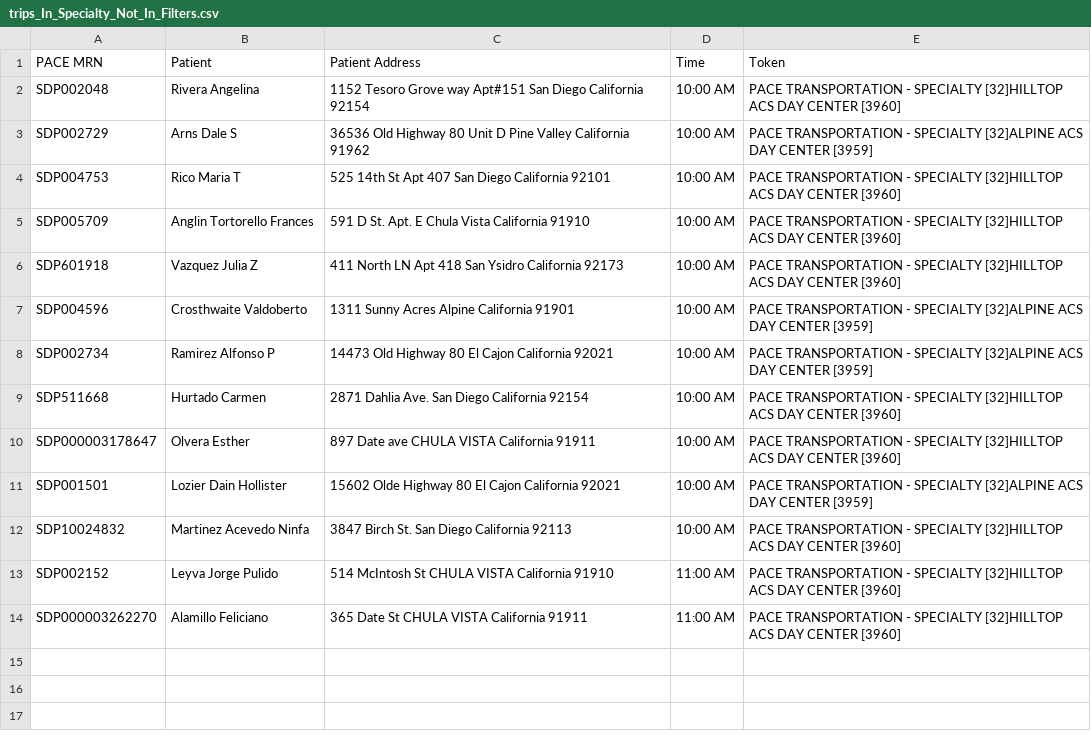
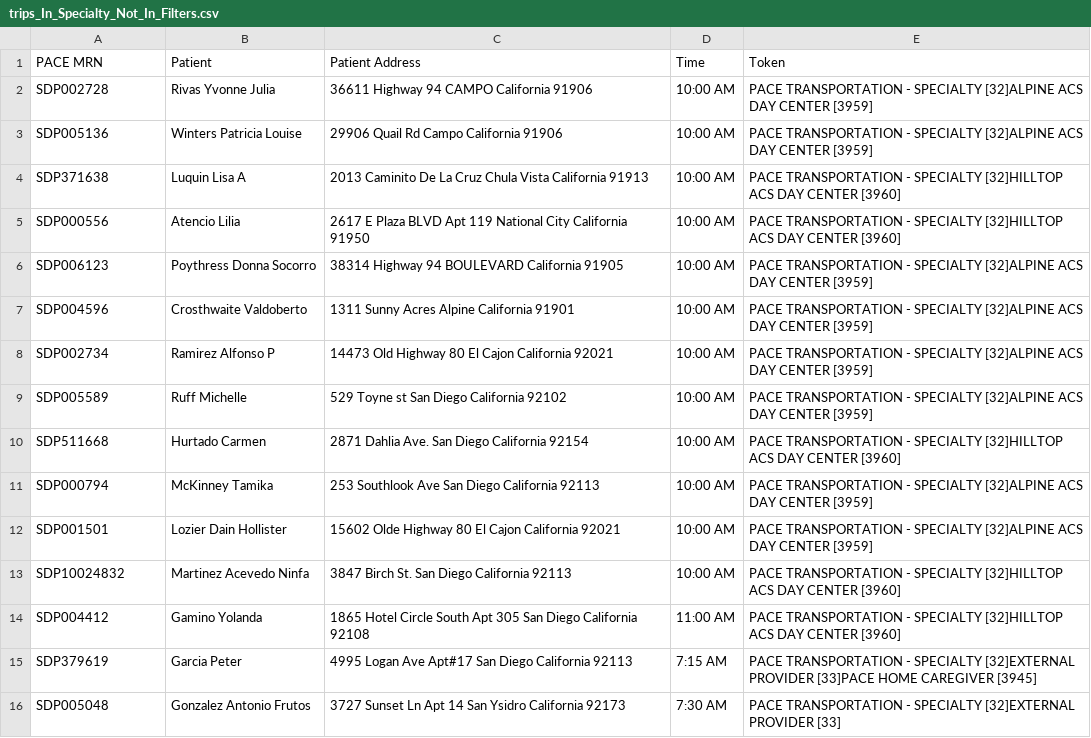
Before and after one commit to ulibarri/compare_files, a CSV file: trips_In_Specialty_Not_In_Filters.csv, drawn as a sheet.

```diff
--- a/trips_In_Specialty_Not_In_Filters.csv
+++ b/trips_In_Specialty_Not_In_Filters.csv
@@ -1,14 +1,16 @@
 PACE MRN,Patient,Patient Address,Time,Token
-SDP002048,Rivera Angelina,1152 Tesoro Grove way Apt#151 San Diego California 92154,10:00 AM,PACE TRANSPORTATION - SPECIALTY [32]HILLTOP ACS DAY CENTER [3960]
-SDP002729,Arns Dale S,36536 Old Highway 80 Unit D Pine Valley California 91962,10:00 AM,PACE TRANSPORTATION - SPECIALTY [32]ALPINE ACS DAY CENTER [3959]
-SDP004753,Rico Maria T,525 14th St Apt 407 San Diego California 92101,10:00 AM,PACE TRANSPORTATION - SPECIALTY [32]HILLTOP ACS DAY CENTER [3960]
-SDP005709,Anglin Tortorello Frances,591 D St. Apt. E Chula Vista California 91910,10:00 AM,PACE TRANSPORTATION - SPECIALTY [32]HILLTOP ACS DAY CENTER [3960]
-SDP601918,Vazquez Julia Z,411 North LN Apt 418 San Ysidro California 92173,10:00 AM,PACE TRANSPORTATION - SPECIALTY [32]HILLTOP ACS DAY CENTER [3960]
+SDP002728,Rivas Yvonne Julia,36611 Highway 94 CAMPO California 91906,10:00 AM,PACE TRANSPORTATION - SPECIALTY [32]ALPINE ACS DAY CENTER [3959]
+SDP005136,Winters Patricia Louise,29906 Quail Rd Campo California 91906,10:00 AM,PACE TRANSPORTATION - SPECIALTY [32]ALPINE ACS DAY CENTER [3959]
+SDP371638,Luquin Lisa A,2013 Caminito De La Cruz Chula Vista California 91913,10:00 AM,PACE TRANSPORTATION - SPECIALTY [32]HILLTOP ACS DAY CENTER [3960]
+SDP000556,Atencio Lilia,2617 E Plaza BLVD Apt 119 National City California 91950,10:00 AM,PACE TRANSPORTATION - SPECIALTY [32]HILLTOP ACS DAY CENTER [3960]
+SDP006123,Poythress Donna Socorro,38314 Highway 94 BOULEVARD California 91905,10:00 AM,PACE TRANSPORTATION - SPECIALTY [32]ALPINE ACS DAY CENTER [3959]
 SDP004596,Crosthwaite Valdoberto,1311 Sunny Acres Alpine California 91901,10:00 AM,PACE TRANSPORTATION - SPECIALTY [32]ALPINE ACS DAY CENTER [3959]
 SDP002734,Ramirez Alfonso P,14473 Old Highway 80 El Cajon California 92021,10:00 AM,PACE TRANSPORTATION - SPECIALTY [32]ALPINE ACS DAY CENTER [3959]
+SDP005589,Ruff Michelle,529 Toyne st San Diego California 92102,10:00 AM,PACE TRANSPORTATION - SPECIALTY [32]ALPINE ACS DAY CENTER [3959]
 SDP511668,Hurtado Carmen,2871 Dahlia Ave. San Diego California 92154,10:00 AM,PACE TRANSPORTATION - SPECIALTY [32]HILLTOP ACS DAY CENTER [3960]
-SDP000003178647,Olvera Esther,897 Date ave CHULA VISTA California 91911,10:00 AM,PACE TRANSPORTATION - SPECIALTY [32]HILLTOP ACS DAY CENTER [3960]
+SDP000794,McKinney Tamika,253 Southlook Ave San Diego California 92113,10:00 AM,PACE TRANSPORTATION - SPECIALTY [32]ALPINE ACS DAY CENTER [3959]
 SDP001501,Lozier Dain Hollister,15602 Olde Highway 80 El Cajon California 92021,10:00 AM,PACE TRANSPORTATION - SPECIALTY [32]ALPINE ACS DAY CENTER [3959]
 SDP10024832,Martinez Acevedo Ninfa,3847 Birch St. San Diego California 92113,10:00 AM,PACE TRANSPORTATION - SPECIALTY [32]HILLTOP ACS DAY CENTER [3960]
-SDP002152,Leyva Jorge Pulido,514 McIntosh St CHULA VISTA California 91910,11:00 AM,PACE TRANSPORTATION - SPECIALTY [32]HILLTOP ACS DAY CENTER [3960]
-SDP000003262270,Alamillo Feliciano,365 Date St CHULA VISTA California 91911,11:00 AM,PACE TRANSPORTATION - SPECIALTY [32]HILLTOP ACS DAY CENTER [3960]
+SDP004412,Gamino Yolanda,1865 Hotel Circle South Apt 305 San Diego California 92108,11:00 AM,PACE TRANSPORTATION - SPECIALTY [32]HILLTOP ACS DAY CENTER [3960]
+SDP379619,Garcia Peter,4995 Logan Ave Apt#17 San Diego California 92113, 7:15 AM,PACE TRANSPORTATION - SPECIALTY [32]EXTERNAL PROVIDER [33]PACE HOME CAREGIVER [3945]
+SDP005048,Gonzalez Antonio Frutos,3727 Sunset Ln Apt 14 San Ysidro California 92173, 7:30 AM,PACE TRANSPORTATION - SPECIALTY [32]EXTERNAL PROVIDER [33]
```
Also changed, not shown: trips_In_Filters_Not_In_Specialty.csv, 7 other files.
